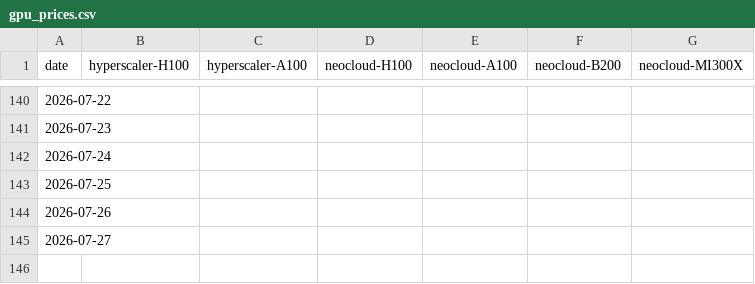
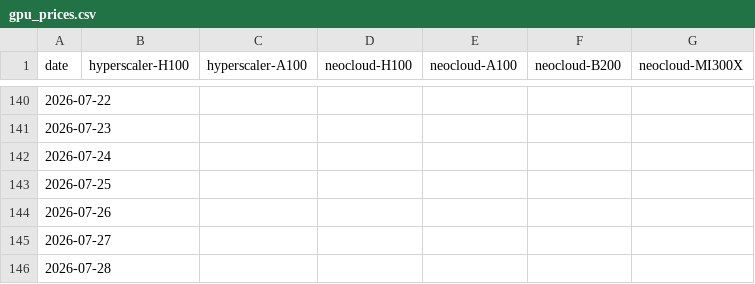
Before and after one commit to joshhmckee/gpu-rental-prices, a CSV file: gpu_prices.csv, drawn as a sheet; only a part is shown, gaps mark what is left out.

```diff
--- a/gpu_prices.csv
+++ b/gpu_prices.csv
@@ -145 +145,2 @@ date,hyperscaler-H100,hyperscaler-A100,neocloud-H100,neocloud-A100,neocloud-B200
 2026-07-27,,,,,,
+2026-07-28,,,,,,
```
